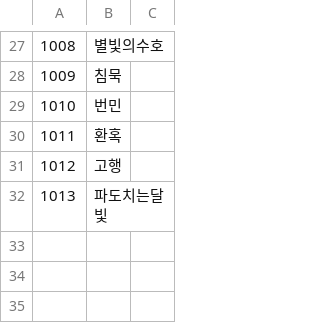
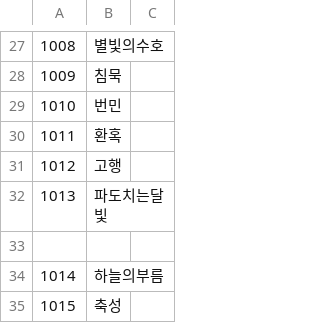
Before and after one commit to ruby-textark/eraRb, a CSV file: CSV/tcvar.csv, drawn as a sheet; only a part is shown, gaps mark what is left out.

```diff
--- a/CSV/tcvar.csv
+++ b/CSV/tcvar.csv
@@ -32 +32,4 @@
 1013,파도치는달빛
+
+1014,하늘의부름
+1015,축성
```
Also changed, not shown: CSV/cflag.csv, 25 other files.
